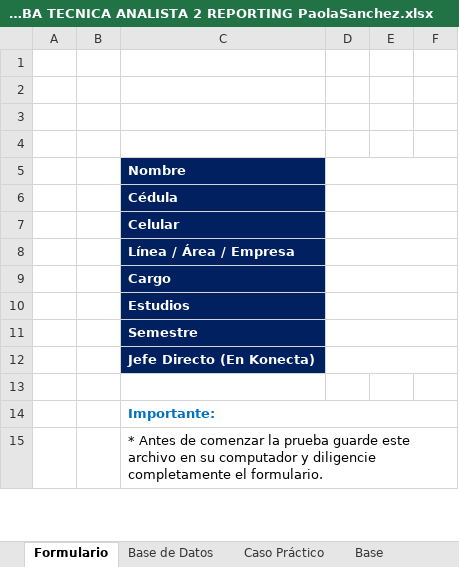
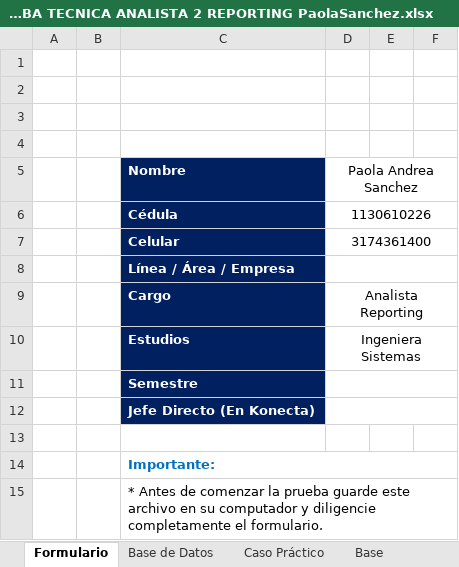
Before and after one commit to paomirri/PruebaKonecta, an Excel workbook: PRUEBA TECNICA ANALISTA 2 REPORTING PaolaSanchez.xlsx, sheet Formulario, drawn as a sheet; only a part is shown; values as stored, in another font and other column widths than the file's, no borders; charts and pictures not drawn; the diff names each change by its address in the sheet, - before the commit and + after, or states it on an @@ line.

Commit message:
Add files via upload
2carga

```diff
--- a/PRUEBA TECNICA ANALISTA 2 REPORTING PaolaSanchez.xlsx (sheet Formulario)
+++ b/PRUEBA TECNICA ANALISTA 2 REPORTING PaolaSanchez.xlsx (sheet Formulario)
-D5: (empty)
+D5: Paola Andrea Sanchez
-D6 (Paola Andrea Sanchez): (empty)
+D6 (Paola Andrea Sanchez): 1130610226
-D7 (Paola Andrea Sanchez): (empty)
+D7 (Paola Andrea Sanchez): 3174361400
-D9 (Paola Andrea Sanchez): (empty)
+D9 (Paola Andrea Sanchez): Analista Reporting
-D10 (Paola Andrea Sanchez): (empty)
+D10 (Paola Andrea Sanchez): Ingeniera Sistemas
```
